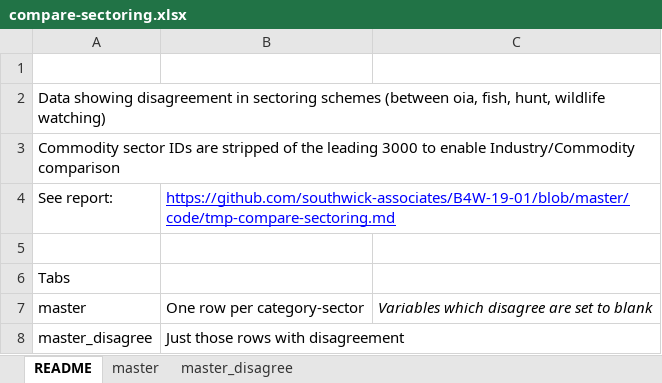
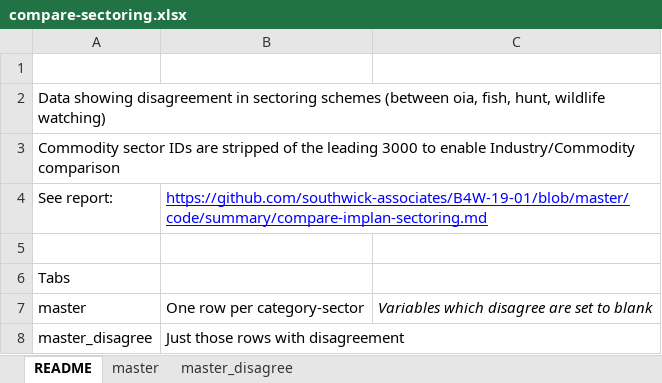
Before and after one commit to southwick-associates/B4W-19-01, an Excel workbook: data/interim/compare-sectoring.xlsx, sheet README, drawn as a sheet; values as stored, in another font and other column widths than the file's, no borders; the diff names each change by its address in the sheet, - before the commit and + after, or states it on an @@ line.

Commit message:
compare-implan-sectoring

```diff
--- a/data/interim/compare-sectoring.xlsx (sheet README)
+++ b/data/interim/compare-sectoring.xlsx (sheet README)
-B4: https://github.com/southwick-associates/B4W-19-01/blob/master/code/tmp-compare-sectoring.md
+B4: https://github.com/southwick-associates/B4W-19-01/blob/master/code/summary/compare-implan-sectoring.md
```
Also changed, not shown: 2 other files.
